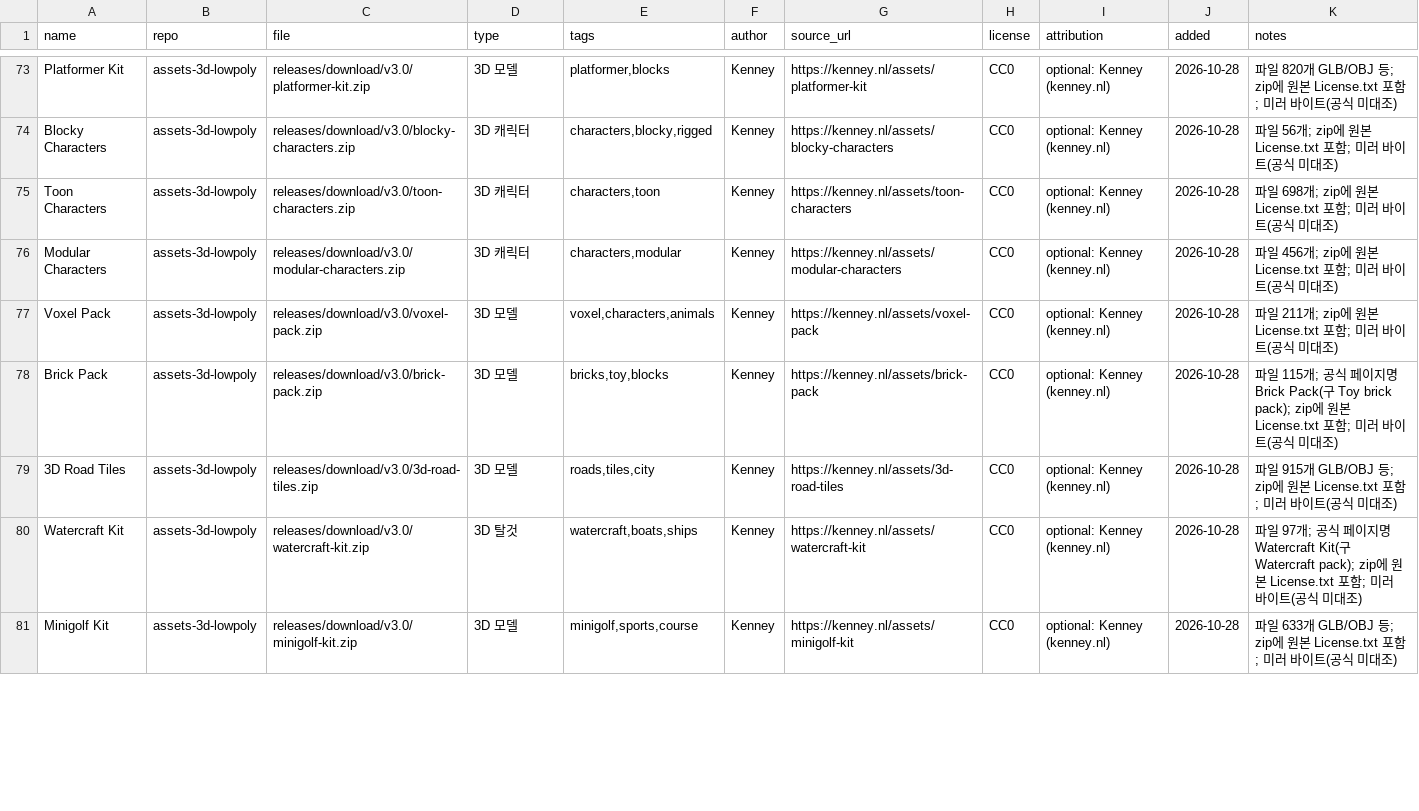
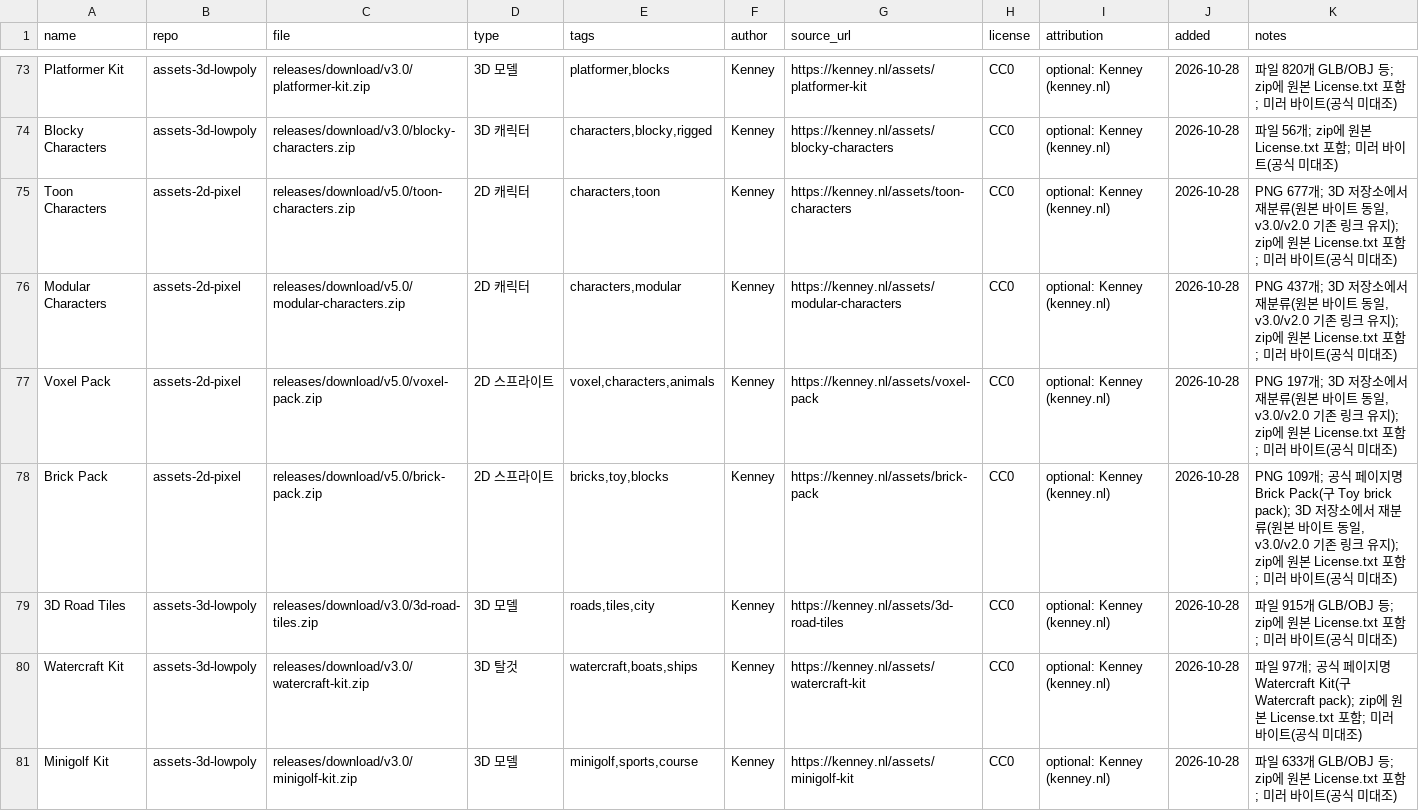
Before and after one commit to sigco3111/game-asset-catalog, a CSV file: catalog.csv, drawn as a sheet; only a part is shown, gaps mark what is left out; the diff covers the shown part only.

Commit message:
Update asset categories and links in catalog.csv

```diff
--- a/catalog.csv
+++ b/catalog.csv
@@ -74,6 +74,6 @@ Platformer Kit,assets-3d-lowpoly,releases/download/v3.0/platformer-kit.zip,3D
 Blocky Characters,assets-3d-lowpoly,releases/download/v3.0/blocky-characters.zip,3D 캐릭터,"characters,blocky,rigged",Kenney,https://kenney.nl/assets/blocky-characters,CC0,optional: Kenney (kenney.nl),2026-10-28,파일 56개; zip에 원본 License.txt 포함; 미러 바이트(공식 미대조)
-Toon Characters,assets-3d-lowpoly,releases/download/v3.0/toon-characters.zip,3D 캐릭터,"characters,toon",Kenney,https://kenney.nl/assets/toon-characters,CC0,optional: Kenney (kenney.nl),2026-10-28,파일 698개; zip에 원본 License.txt 포함; 미러 바이트(공식 미대조)
-Modular Characters,assets-3d-lowpoly,releases/download/v3.0/modular-characters.zip,3D 캐릭터,"characters,modular",Kenney,https://kenney.nl/assets/modular-characters,CC0,optional: Kenney (kenney.nl),2026-10-28,파일 456개; zip에 원본 License.txt 포함; 미러 바이트(공식 미대조)
-Voxel Pack,assets-3d-lowpoly,releases/download/v3.0/voxel-pack.zip,3D 모델,"voxel,characters,animals",Kenney,https://kenney.nl/assets/voxel-pack,CC0,optional: Kenney (kenney.nl),2026-10-28,파일 211개; zip에 원본 License.txt 포함; 미러 바이트(공식 미대조)
-Brick Pack,assets-3d-lowpoly,releases/download/v3.0/brick-pack.zip,3D 모델,"bricks,toy,blocks",Kenney,https://kenney.nl/assets/brick-pack,CC0,optional: Kenney (kenney.nl),2026-10-28,파일 115개; 공식 페이지명 Brick Pack(구 Toy brick pack); zip에 원본 License.txt 포함; 미러 바이트(공식 미대조)
+Toon Characters,assets-2d-pixel,releases/download/v5.0/toon-characters.zip,2D 캐릭터,"characters,toon",Kenney,https://kenney.nl/assets/toon-characters,CC0,optional: Kenney (kenney.nl),2026-10-28,"PNG 677개; 3D 저장소에서 재분류(원본 바이트 동일, v3.0/v2.0 기존 링크 유지); zip에 원본 License.txt 포함; 미러 바이트(공식 미대조)"
+Modular Characters,assets-2d-pixel,releases/download/v5.0/modular-characters.zip,2D 캐릭터,"characters,modular",Kenney,https://kenney.nl/assets/modular-characters,CC0,optional: Kenney (kenney.nl),2026-10-28,"PNG 437개; 3D 저장소에서 재분류(원본 바이트 동일, v3.0/v2.0 기존 링크 유지); zip에 원본 License.txt 포함; 미러 바이트(공식 미대조)"
+Voxel Pack,assets-2d-pixel,releases/download/v5.0/voxel-pack.zip,2D 스프라이트,"voxel,characters,animals",Kenney,https://kenney.nl/assets/voxel-pack,CC0,optional: Kenney (kenney.nl),2026-10-28,"PNG 197개; 3D 저장소에서 재분류(원본 바이트 동일, v3.0/v2.0 기존 링크 유지); zip에 원본 License.txt 포함; 미러 바이트(공식 미대조)"
+Brick Pack,assets-2d-pixel,releases/download/v5.0/brick-pack.zip,2D 스프라이트,"bricks,toy,blocks",Kenney,https://kenney.nl/assets/brick-pack,CC0,optional: Kenney (kenney.nl),2026-10-28,"PNG 109개; 공식 페이지명 Brick Pack(구 Toy brick pack); 3D 저장소에서 재분류(원본 바이트 동일, v3.0/v2.0 기존 링크 유지); zip에 원본 License.txt 포함; 미러 바이트(공식 미대조)"
 3D Road Tiles,assets-3d-lowpoly,releases/download/v3.0/3d-road-tiles.zip,3D 모델,"roads,tiles,city",Kenney,https://kenney.nl/assets/3d-road-tiles,CC0,optional: Kenney (kenney.nl),2026-10-28,파일 915개 GLB/OBJ 등; zip에 원본 License.txt 포함; 미러 바이트(공식 미대조)
```
Also changed, not shown: 13 edited cells elsewhere in this file.
